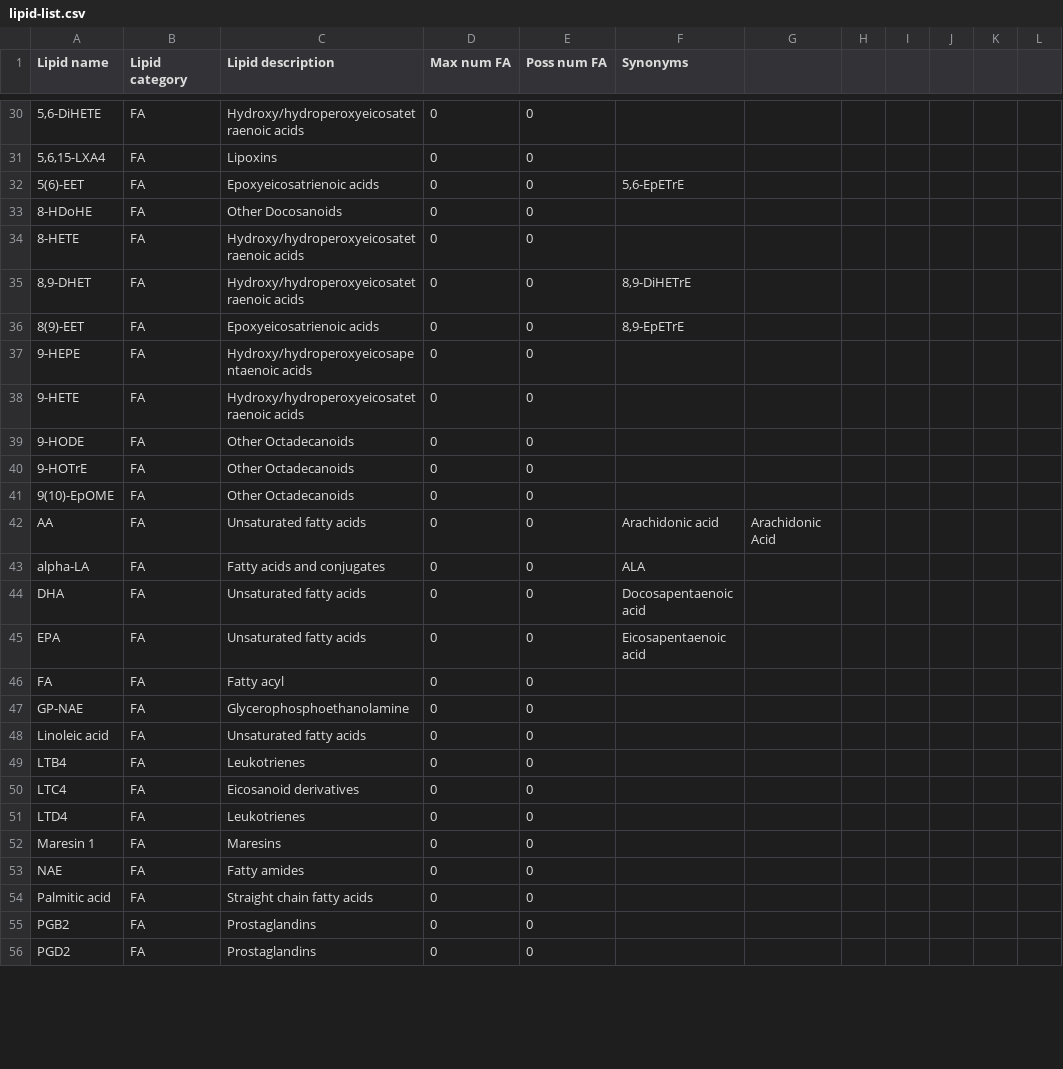
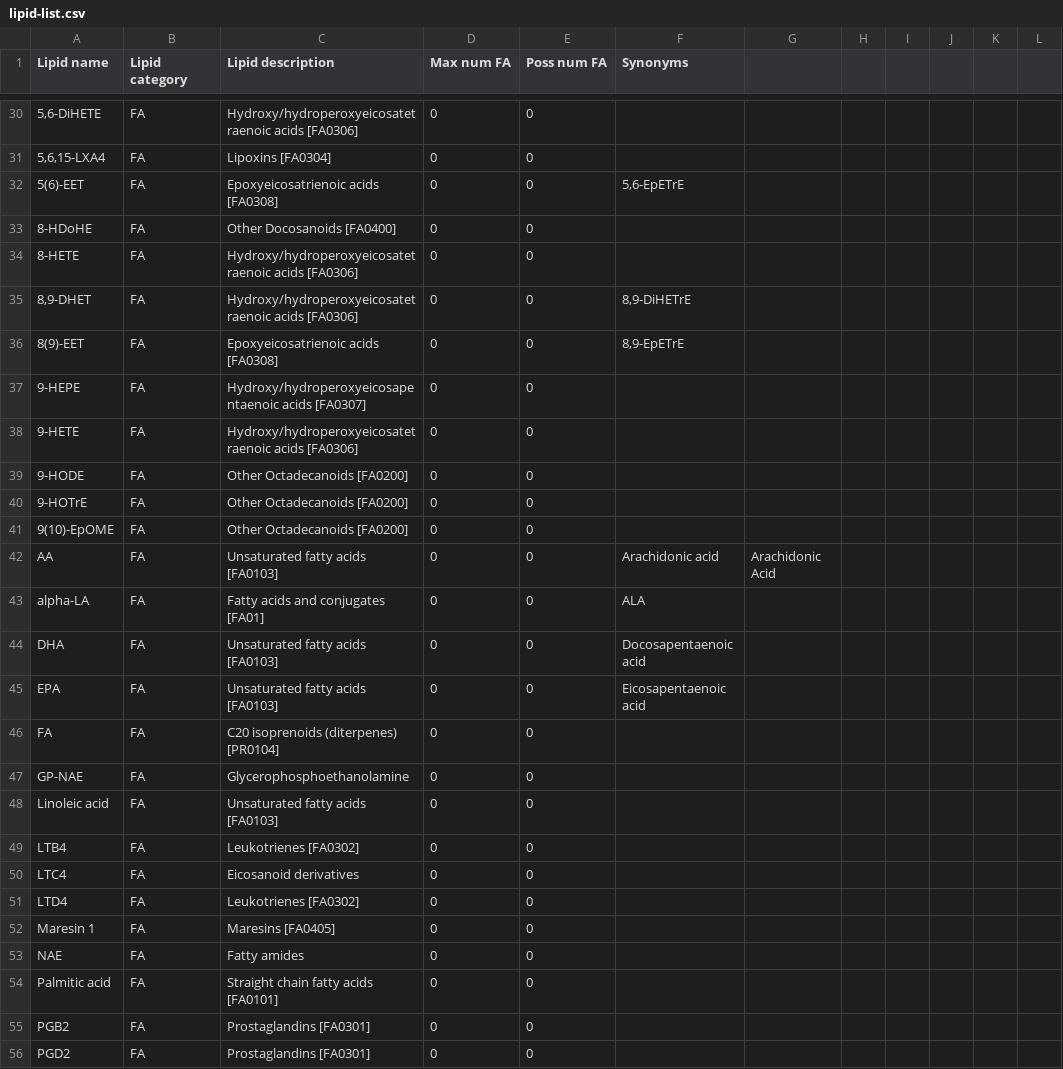
Before and after one commit to lifs-tools/rgoslin-old, a CSV file: lipid-list.csv, drawn as a sheet; only a part is shown, gaps mark what is left out; the diff covers the shown part only.

Commit message:
updated once again lipid list

```diff
--- a/lipid-list.csv
+++ b/lipid-list.csv
@@ -30,27 +30,27 @@
-"5,6-DiHETE","FA","Hydroxy/hydroperoxyeicosatetraenoic acids","0","0","","","","","","",""
-"5,6,15-LXA4","FA","Lipoxins","0","0","","","","","","",""
-"5(6)-EET","FA","Epoxyeicosatrienoic acids","0","0","5,6-EpETrE","","","","","",""
-"8-HDoHE","FA","Other Docosanoids","0","0","","","","","","",""
-"8-HETE","FA","Hydroxy/hydroperoxyeicosatetraenoic acids","0","0","","","","","","",""
-"8,9-DHET","FA","Hydroxy/hydroperoxyeicosatetraenoic acids","0","0","8,9-DiHETrE","","","","","",""
-"8(9)-EET","FA","Epoxyeicosatrienoic acids","0","0","8,9-EpETrE","","","","","",""
-"9-HEPE","FA","Hydroxy/hydroperoxyeicosapentaenoic acids","0","0","","","","","","",""
-"9-HETE","FA","Hydroxy/hydroperoxyeicosatetraenoic acids","0","0","","","","","","",""
-"9-HODE","FA","Other Octadecanoids","0","0","","","","","","",""
-"9-HOTrE","FA","Other Octadecanoids","0","0","","","","","","",""
-"9(10)-EpOME","FA","Other Octadecanoids","0","0","","","","","","",""
-"AA","FA","Unsaturated fatty acids","0","0","Arachidonic acid","Arachidonic Acid","","","","",""
-"alpha-LA","FA","Fatty acids and conjugates","0","0","ALA","","","","","",""
-"DHA","FA","Unsaturated fatty acids","0","0","Docosapentaenoic acid","","","","","",""
-"EPA","FA","Unsaturated fatty acids","0","0","Eicosapentaenoic acid","","","","","",""
-"FA","FA","Fatty acyl","0","0","","","","","","",""
+"5,6-DiHETE","FA","Hydroxy/hydroperoxyeicosatetraenoic acids [FA0306]","0","0","","","","","","",""
+"5,6,15-LXA4","FA","Lipoxins [FA0304]","0","0","","","","","","",""
+"5(6)-EET","FA","Epoxyeicosatrienoic acids [FA0308]","0","0","5,6-EpETrE","","","","","",""
+"8-HDoHE","FA","Other Docosanoids [FA0400]","0","0","","","","","","",""
+"8-HETE","FA","Hydroxy/hydroperoxyeicosatetraenoic acids [FA0306]","0","0","","","","","","",""
+"8,9-DHET","FA","Hydroxy/hydroperoxyeicosatetraenoic acids [FA0306]","0","0","8,9-DiHETrE","","","","","",""
+"8(9)-EET","FA","Epoxyeicosatrienoic acids [FA0308]","0","0","8,9-EpETrE","","","","","",""
+"9-HEPE","FA","Hydroxy/hydroperoxyeicosapentaenoic acids [FA0307]","0","0","","","","","","",""
+"9-HETE","FA","Hydroxy/hydroperoxyeicosatetraenoic acids [FA0306]","0","0","","","","","","",""
+"9-HODE","FA","Other Octadecanoids [FA0200]","0","0","","","","","","",""
+"9-HOTrE","FA","Other Octadecanoids [FA0200]","0","0","","","","","","",""
+"9(10)-EpOME","FA","Other Octadecanoids [FA0200]","0","0","","","","","","",""
+"AA","FA","Unsaturated fatty acids [FA0103]","0","0","Arachidonic acid","Arachidonic Acid","","","","",""
+"alpha-LA","FA","Fatty acids and conjugates [FA01]","0","0","ALA","","","","","",""
+"DHA","FA","Unsaturated fatty acids [FA0103]","0","0","Docosapentaenoic acid","","","","","",""
+"EPA","FA","Unsaturated fatty acids [FA0103]","0","0","Eicosapentaenoic acid","","","","","",""
+"FA","FA","C20 isoprenoids (diterpenes) [PR0104]","0","0","","","","","","",""
 "GP-NAE","FA","Glycerophosphoethanolamine","0","0","","","","","","",""
-"Linoleic acid","FA","Unsaturated fatty acids","0","0","","","","","","",""
-"LTB4","FA","Leukotrienes","0","0","","","","","","",""
+"Linoleic acid","FA","Unsaturated fatty acids [FA0103]","0","0","","","","","","",""
+"LTB4","FA","Leukotrienes [FA0302]","0","0","","","","","","",""
 "LTC4","FA","Eicosanoid derivatives","0","0","","","","","","",""
-"LTD4","FA","Leukotrienes","0","0","","","","","","",""
-"Maresin 1","FA","Maresins","0","0","","","","","","",""
+"LTD4","FA","Leukotrienes [FA0302]","0","0","","","","","","",""
+"Maresin 1","FA","Maresins [FA0405]","0","0","","","","","","",""
 "NAE","FA","Fatty amides","0","0","","","","","","",""
-"Palmitic acid","FA","Straight chain fatty acids","0","0","","","","","","",""
-"PGB2","FA","Prostaglandins","0","0","","","","","","",""
-"PGD2","FA","Prostaglandins","0","0","","","","","","",""
+"Palmitic acid","FA","Straight chain fatty acids [FA0101]","0","0","","","","","","",""
+"PGB2","FA","Prostaglandins [FA0301]","0","0","","","","","","",""
+"PGD2","FA","Prostaglandins [FA0301]","0","0","","","","","","",""
```
Also changed, not shown: 135 edited cells elsewhere in this file.
